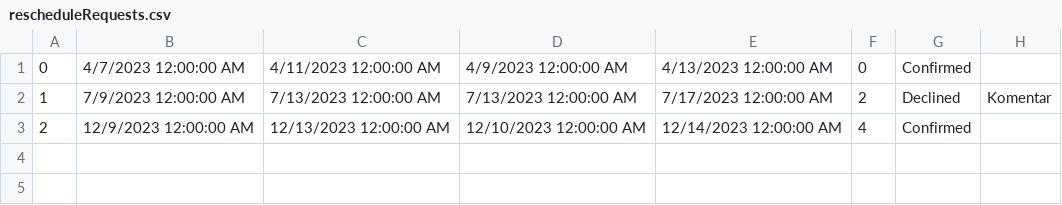
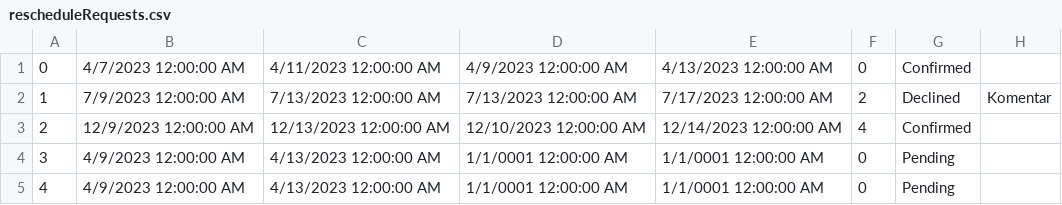
Before and after one commit to Pekseto/SIMS, a CSV file: SIMS-Tourist-Project-main/Tourist-Project/Tourist-Project/Data/rescheduleRequests.csv, drawn as a sheet.

```diff
--- a/SIMS-Tourist-Project-main/Tourist-Project/Tourist-Project/Data/rescheduleRequests.csv
+++ b/SIMS-Tourist-Project-main/Tourist-Project/Tourist-Project/Data/rescheduleRequests.csv
@@ -3 +3,3 @@
 2|12/9/2023 12:00:00 AM|12/13/2023 12:00:00 AM|12/10/2023 12:00:00 AM|12/14/2023 12:00:00 AM|4|Confirmed|
+3|4/9/2023 12:00:00 AM|4/13/2023 12:00:00 AM|1/1/0001 12:00:00 AM|1/1/0001 12:00:00 AM|0|Pending|
+4|4/9/2023 12:00:00 AM|4/13/2023 12:00:00 AM|1/1/0001 12:00:00 AM|1/1/0001 12:00:00 AM|0|Pending|
```
Also changed, not shown: SIMS-Tourist-Project-main/Tourist-Project/Tourist-Project/Data/accommodationRatings.csv, 16 other files.
